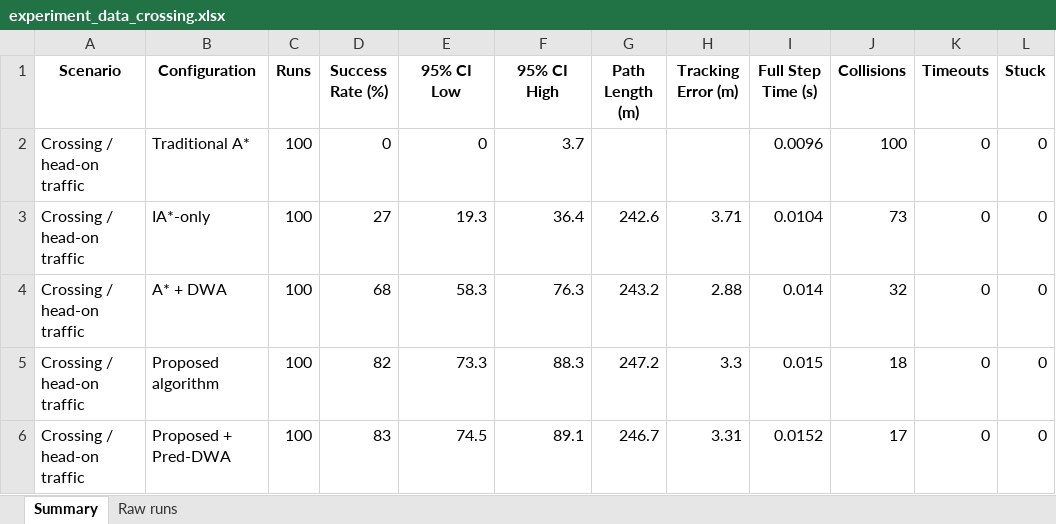
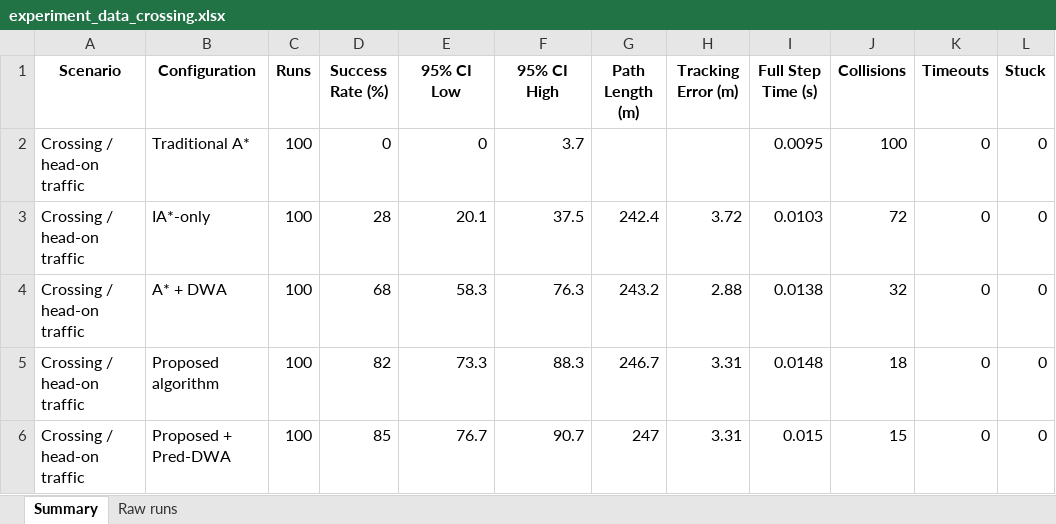
Before and after one commit to Mr-Merak/Prediction-Aware-Hybrid-A-DWA-Path-Planning-for-UAV-Obstacle-Avoidance-in-Dynamic-Environments, an Excel workbook: data/experiment_data_crossing.xlsx, sheet Summary, drawn as a sheet; values as stored, in another font and other column widths than the file's, no borders; the diff names each change by its address in the sheet, - before the commit and + after, or states it on an @@ line.

```diff
--- a/data/experiment_data_crossing.xlsx (sheet Summary)
+++ b/data/experiment_data_crossing.xlsx (sheet Summary)
-I2 (Full Step Time (s)): 0.0096
+I2 (Full Step Time (s)): 0.0095
-D3 (Success Rate (%)): 27
+D3 (Success Rate (%)): 28
-E3 (95% CI Low): 19.3
+E3 (95% CI Low): 20.1
-F3 (95% CI High): 36.4
+F3 (95% CI High): 37.5
-G3 (Path Length (m)): 242.6
+G3 (Path Length (m)): 242.4
-H3 (Tracking Error (m)): 3.71
+H3 (Tracking Error (m)): 3.72
-I3 (Full Step Time (s)): 0.0104
+I3 (Full Step Time (s)): 0.0103
-J3 (Collisions): 73
+J3 (Collisions): 72
-I4 (Full Step Time (s)): 0.014
+I4 (Full Step Time (s)): 0.0138
-G5 (Path Length (m)): 247.2
+G5 (Path Length (m)): 246.7
-H5 (Tracking Error (m)): 3.3
+H5 (Tracking Error (m)): 3.31
-I5 (Full Step Time (s)): 0.015
+I5 (Full Step Time (s)): 0.0148
-D6 (Success Rate (%)): 83
+D6 (Success Rate (%)): 85
-E6 (95% CI Low): 74.5
+E6 (95% CI Low): 76.7
-F6 (95% CI High): 89.1
+F6 (95% CI High): 90.7
-G6 (Path Length (m)): 246.7
+G6 (Path Length (m)): 247
-I6 (Full Step Time (s)): 0.0152
+I6 (Full Step Time (s)): 0.015
-J6 (Collisions): 17
+J6 (Collisions): 15
```
Also changed, not shown: sheet Raw runs, data/experiment_data_density.xlsx, data/experiment_data_factorial.xlsx, 30 other files.
